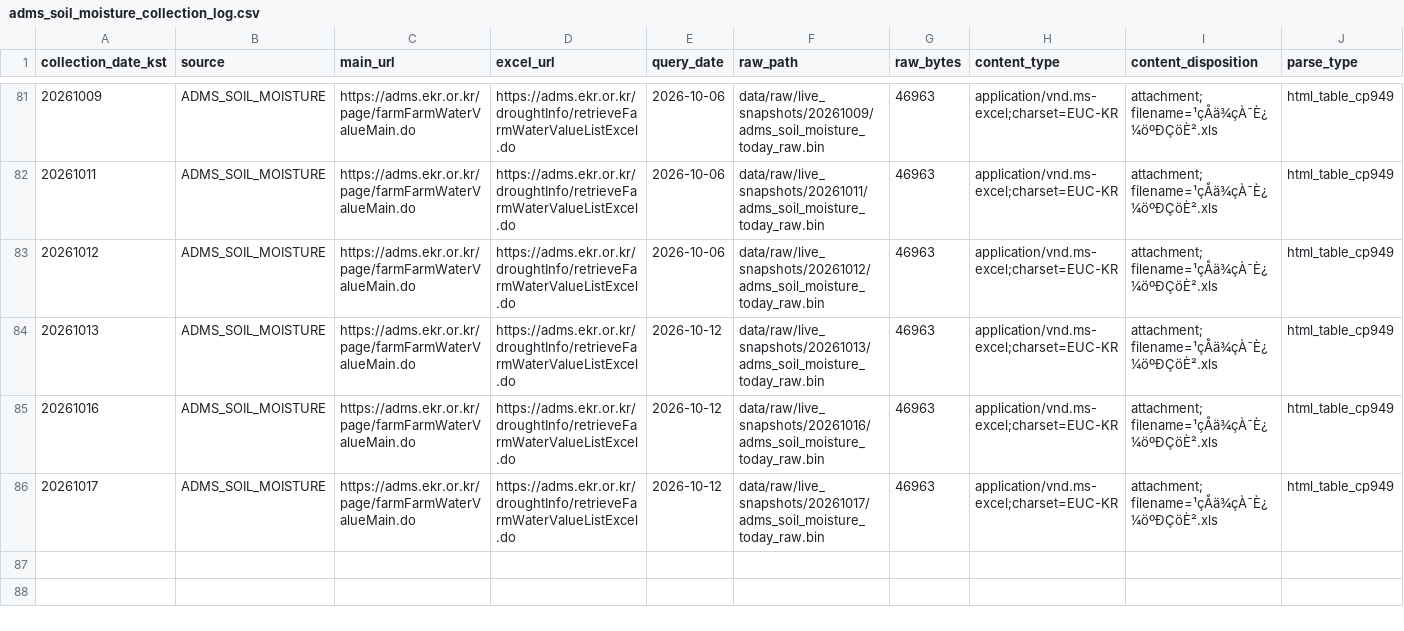
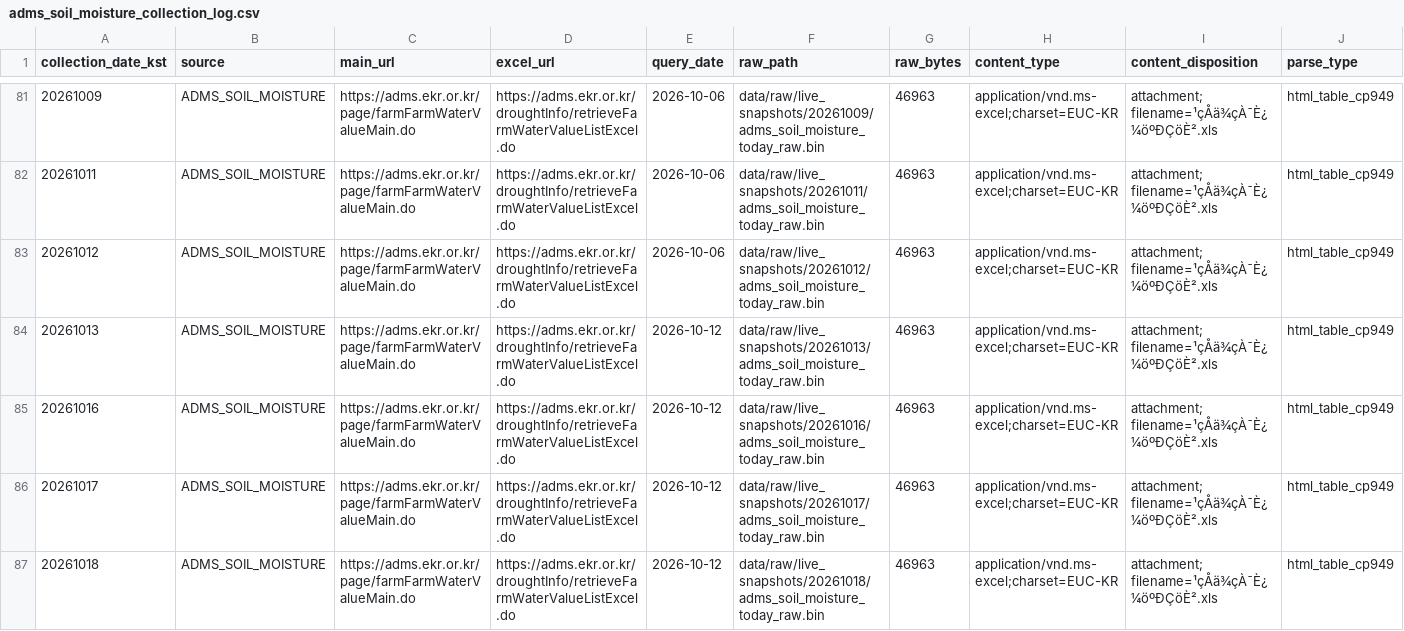
Before and after one commit to kara320090/AquaGuard-AI, a CSV file: data/metadata/adms_soil_moisture_collection_log.csv, drawn as a sheet; only a part is shown, gaps mark what is left out; rows hold the shown columns only; the diff names each change by its address in the sheet, - before the commit and + after, or states it on an @@ line.

```diff
--- a/data/metadata/adms_soil_moisture_collection_log.csv
+++ b/data/metadata/adms_soil_moisture_collection_log.csv
+row 87: 20261018 | ADMS_SOIL_MOISTURE | https://adms.ekr.or.kr/page/farmFarmWaterValueMain.do | https://adms.ekr.or.kr/droughtInfo/retrieveFarmWaterValueListExcel.do | 2026-10-12 | data/raw/live_snapshots/20261018/adms_soil_moisture_today_raw.bin | 46963 | application/vnd.ms-excel;charset=EUC-KR | attachment; filename=¹çÅä¾çÀ¯È¿¼öºÐÇöÈ².xls | html_table_cp949
```
Also changed, not shown: data/metadata/adms_reservoir_support_collection_log.csv, data/metadata/kma_aws_weather_collection_log.csv, 19 other files.
